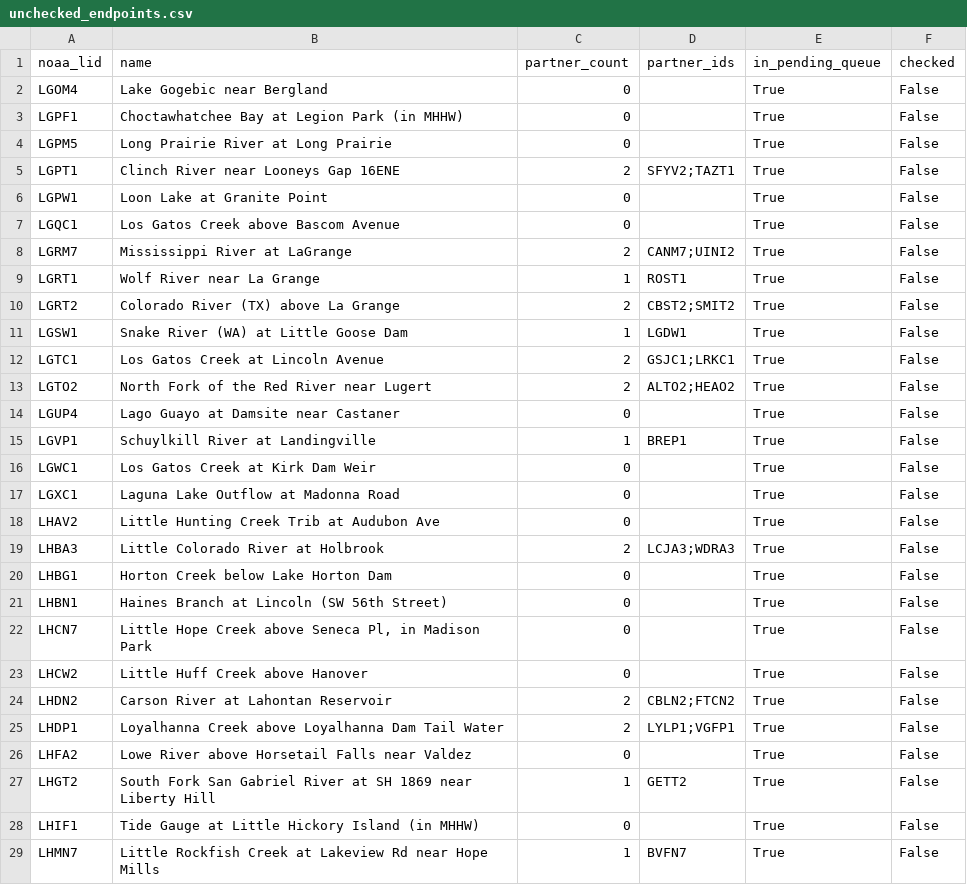
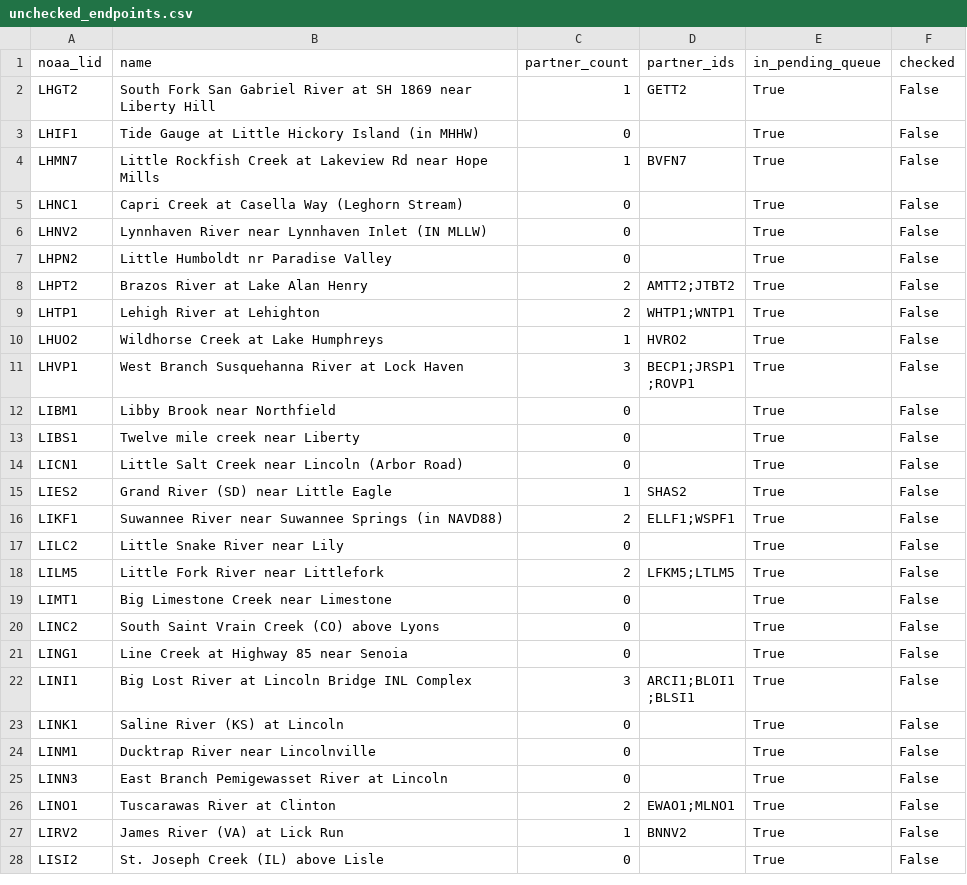
Before and after one commit to pbangiola/paddlersmap, a CSV file: data/network_audit/unchecked_endpoints.csv, drawn as a sheet; only a part is shown; the shorter side is filled out with more unchanged rows; the diff covers the shown part only.

```diff
--- a/data/network_audit/unchecked_endpoints.csv
+++ b/data/network_audit/unchecked_endpoints.csv
@@ -1,27 +1,2 @@
 noaa_lid,name,partner_count,partner_ids,in_pending_queue,checked
-LGOM4,Lake Gogebic near Bergland,0,,True,False
-LGPF1,Choctawhatchee Bay at Legion Park (in MHHW),0,,True,False
-LGPM5,Long Prairie River at Long Prairie,0,,True,False
-LGPT1,Clinch River near Looneys Gap 16ENE,2,SFYV2;TAZT1,True,False
-LGPW1,Loon Lake at Granite Point,0,,True,False
-LGQC1,Los Gatos Creek above Bascom Avenue,0,,True,False
-LGRM7,Mississippi River at LaGrange,2,CANM7;UINI2,True,False
-LGRT1,Wolf River near La Grange,1,ROST1,True,False
-LGRT2,Colorado River (TX) above La Grange,2,CBST2;SMIT2,True,False
-LGSW1,Snake River (WA) at Little Goose Dam,1,LGDW1,True,False
-LGTC1,Los Gatos Creek at Lincoln Avenue,2,GSJC1;LRKC1,True,False
-LGTO2,North Fork of the Red River near Lugert,2,ALTO2;HEAO2,True,False
-LGUP4,Lago Guayo at Damsite near Castaner,0,,True,False
-LGVP1,Schuylkill River at Landingville,1,BREP1,True,False
-LGWC1,Los Gatos Creek at Kirk Dam Weir,0,,True,False
-LGXC1,Laguna Lake Outflow at Madonna Road,0,,True,False
-LHAV2,Little Hunting Creek Trib at Audubon Ave,0,,True,False
-LHBA3,Little Colorado River at Holbrook,2,LCJA3;WDRA3,True,False
-LHBG1,Horton Creek below Lake Horton Dam,0,,True,False
-LHBN1,Haines Branch at Lincoln (SW 56th Street),0,,True,False
-LHCN7,"Little Hope Creek above Seneca Pl, in Madison Park",0,,True,False
-LHCW2,Little Huff Creek above Hanover,0,,True,False
-LHDN2,Carson River at Lahontan Reservoir,2,CBLN2;FTCN2,True,False
-LHDP1,Loyalhanna Creek above Loyalhanna Dam Tail Water,2,LYLP1;VGFP1,True,False
-LHFA2,Lowe River above Horsetail Falls near Valdez,0,,True,False
 LHGT2,South Fork San Gabriel River at SH 1869 near Liberty Hill,1,GETT2,True,False
```
Also changed, not shown: 2 edited cells elsewhere in this file, data/network_audit/single_partner_endpoints.csv, 3 other files.
